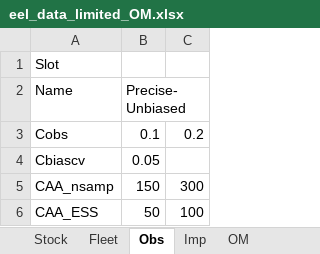
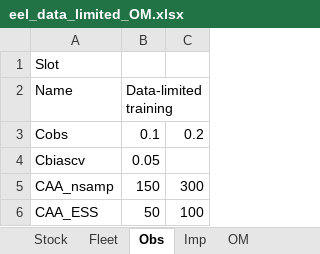
Before and after one commit to natureanalytics-ca/eel_data_limited_OM, an Excel workbook: eel_data_limited_OM.xlsx, sheet Obs, drawn as a sheet; only a part is shown; values as stored, in another font and other column widths than the file's, no borders; the diff names each change by its address in the sheet, - before the commit and + after, or states it on an @@ line.

```diff
--- a/eel_data_limited_OM.xlsx (sheet Obs)
+++ b/eel_data_limited_OM.xlsx (sheet Obs)
-B2: Precise-Unbiased
+B2: Data-limited training
```
Also changed, not shown: sheet Fleet, sheet Stock, sheet OM, sheet Imp, 24 other files.
